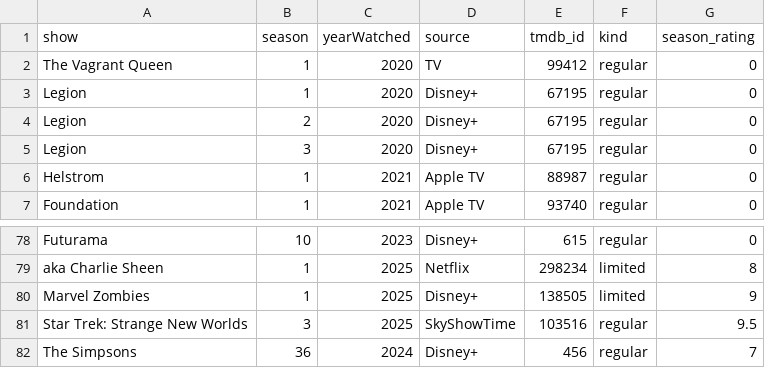
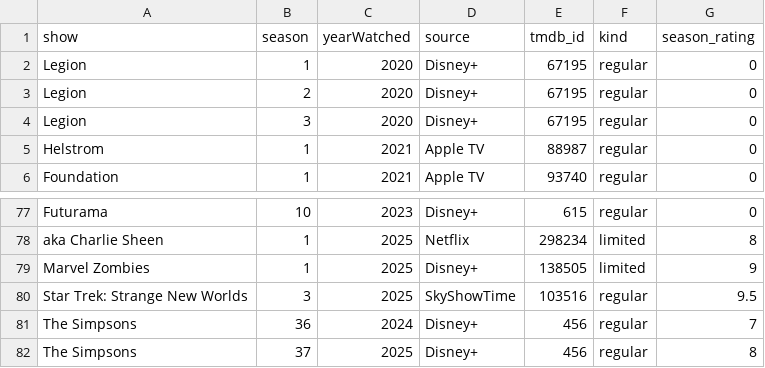
Before and after one commit to ortolanph/tv-shows-manager, a CSV file: tvshows.csv, drawn as a sheet; only a part is shown, gaps mark what is left out; removed rows and columns are numbered as before the commit, all else as after; the diff names each change by its address in the sheet, - before the commit and + after, or states it on an @@ line.

Commit message:
updating tvshows

```diff
--- a/tvshows.csv
+++ b/tvshows.csv
-row 2: The Vagrant Queen | 1 | 2020 | TV | 99412 | regular | 0
+row 82: The Simpsons | 37 | 2025 | Disney+ | 456 | regular | 8
```
